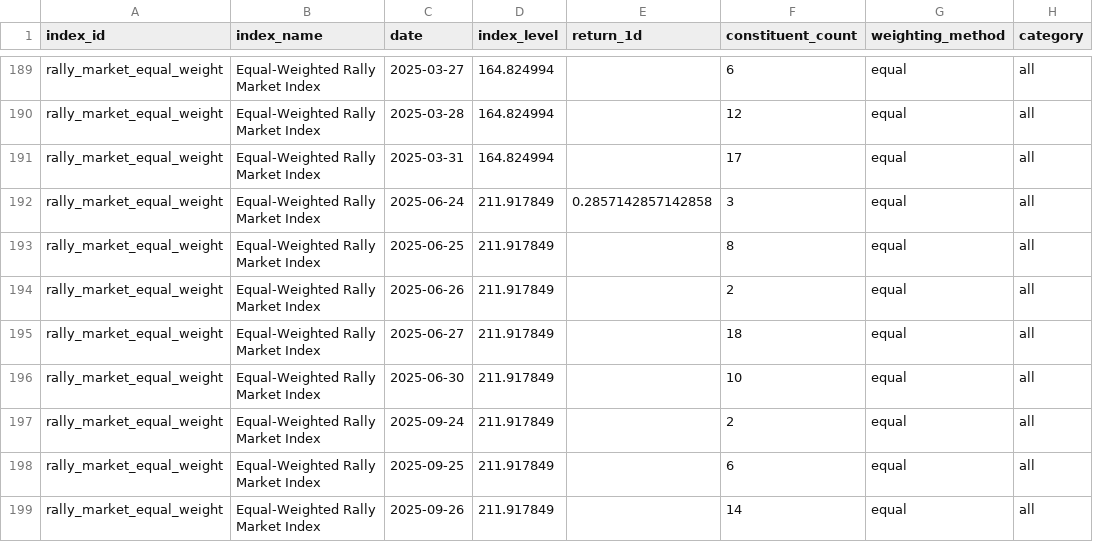
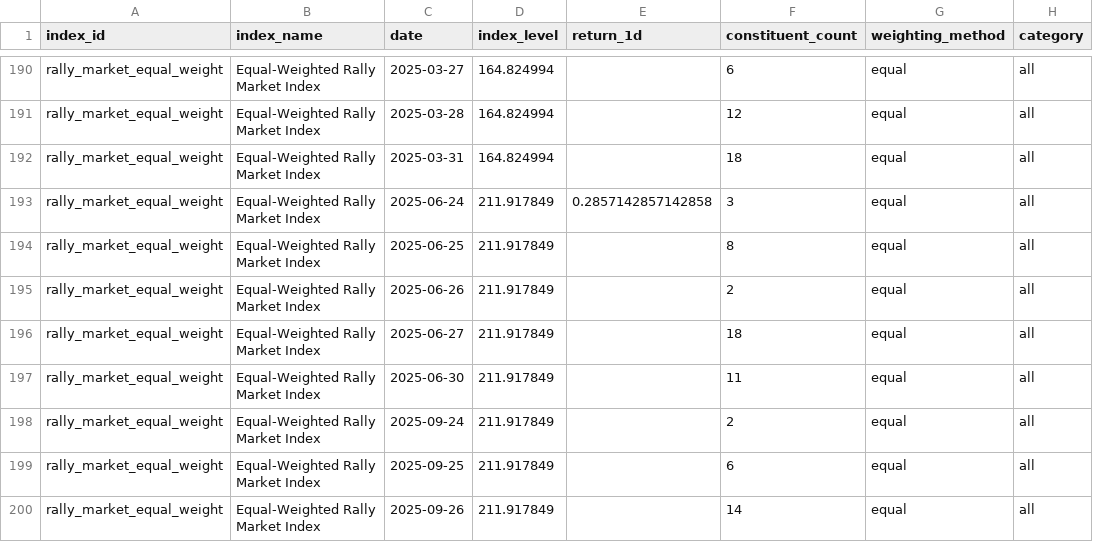
Before and after one commit to Marshdoggo/rally-terminal, a CSV file: data/processed/rally_indices.csv, drawn as a sheet; only a part is shown, gaps mark what is left out; addresses are those after the commit; the diff covers the shown part only; the diff names each change by its address in the sheet, - before the commit and + after, or states it on an @@ line.

```diff
--- a/data/processed/rally_indices.csv
+++ b/data/processed/rally_indices.csv
-F192 (constituent_count): 17
+F192 (constituent_count): 18
-F197 (constituent_count): 10
+F197 (constituent_count): 11
```
Also changed, not shown: 2 added rows and 36 edited cells elsewhere in this file, data/normalized/import_runs.csv, data/processed/exchange_data_quality_report.csv, 16 other files.
